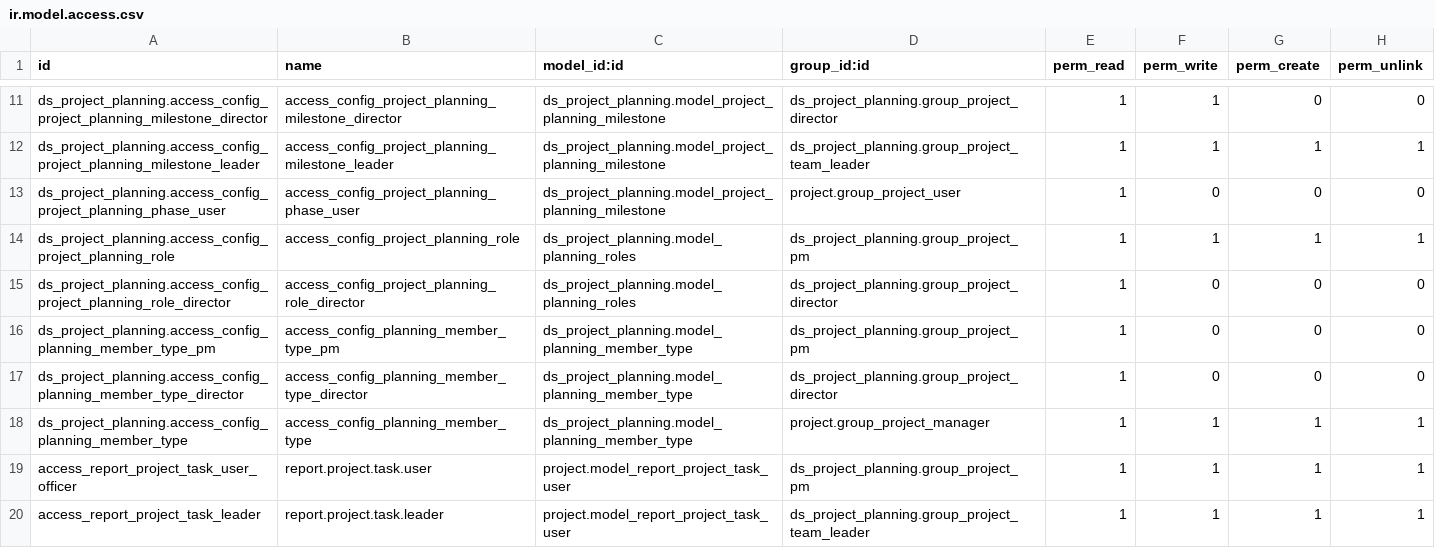
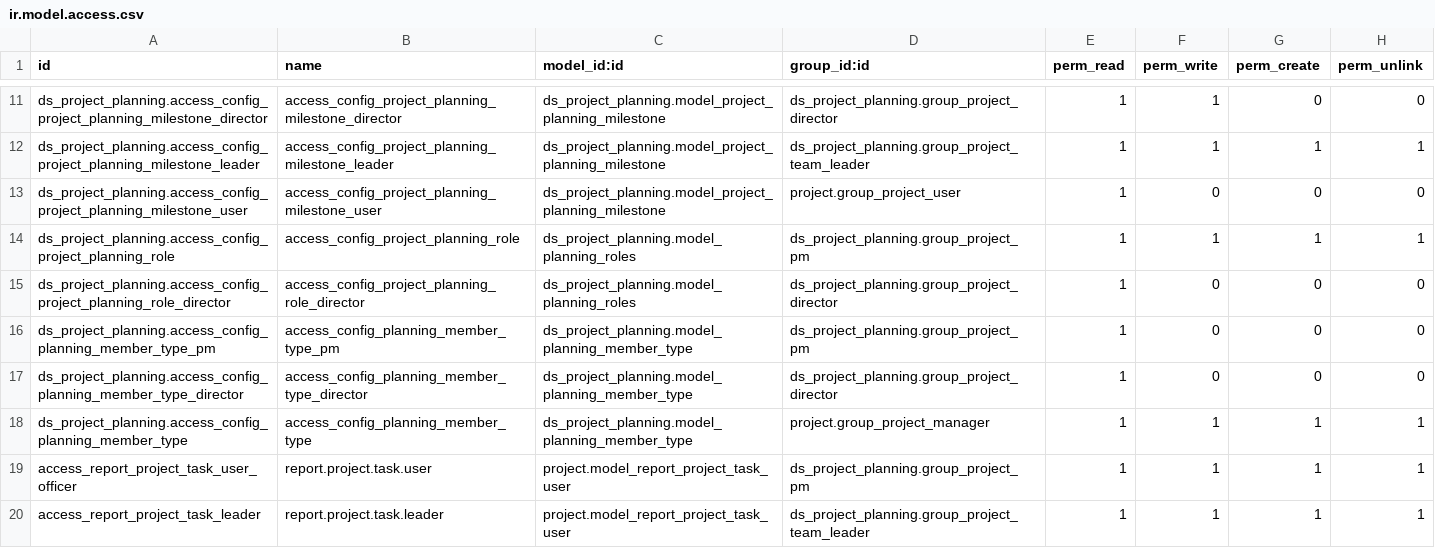
Before and after one commit to Nhat-113/Odoo15-DATN-, a CSV file: custom-addons/ds_project_planning/security/ir.model.access.csv, drawn as a sheet; only a part is shown, gaps mark what is left out.

Commit message:
[Planning_gantt][534] fix bug auto have role teamlead for PM and director when setting

```diff
--- a/custom-addons/ds_project_planning/security/ir.model.access.csv
+++ b/custom-addons/ds_project_planning/security/ir.model.access.csv
@@ -12,3 +12,3 @@ ds_project_planning.access_config_project_planning_milestone_director,access_con
 ds_project_planning.access_config_project_planning_milestone_leader,access_config_project_planning_milestone_leader,ds_project_planning.model_project_planning_milestone,ds_project_planning.group_project_team_leader,1,1,1,1
-ds_project_planning.access_config_project_planning_phase_user,access_config_project_planning_phase_user,ds_project_planning.model_project_planning_milestone,project.group_project_user,1,0,0,0
+ds_project_planning.access_config_project_planning_milestone_user,access_config_project_planning_milestone_user,ds_project_planning.model_project_planning_milestone,project.group_project_user,1,0,0,0
 ds_project_planning.access_config_project_planning_role,access_config_project_planning_role,ds_project_planning.model_planning_roles,ds_project_planning.group_project_pm,1,1,1,1
```
Also changed, not shown: 1 other file.
